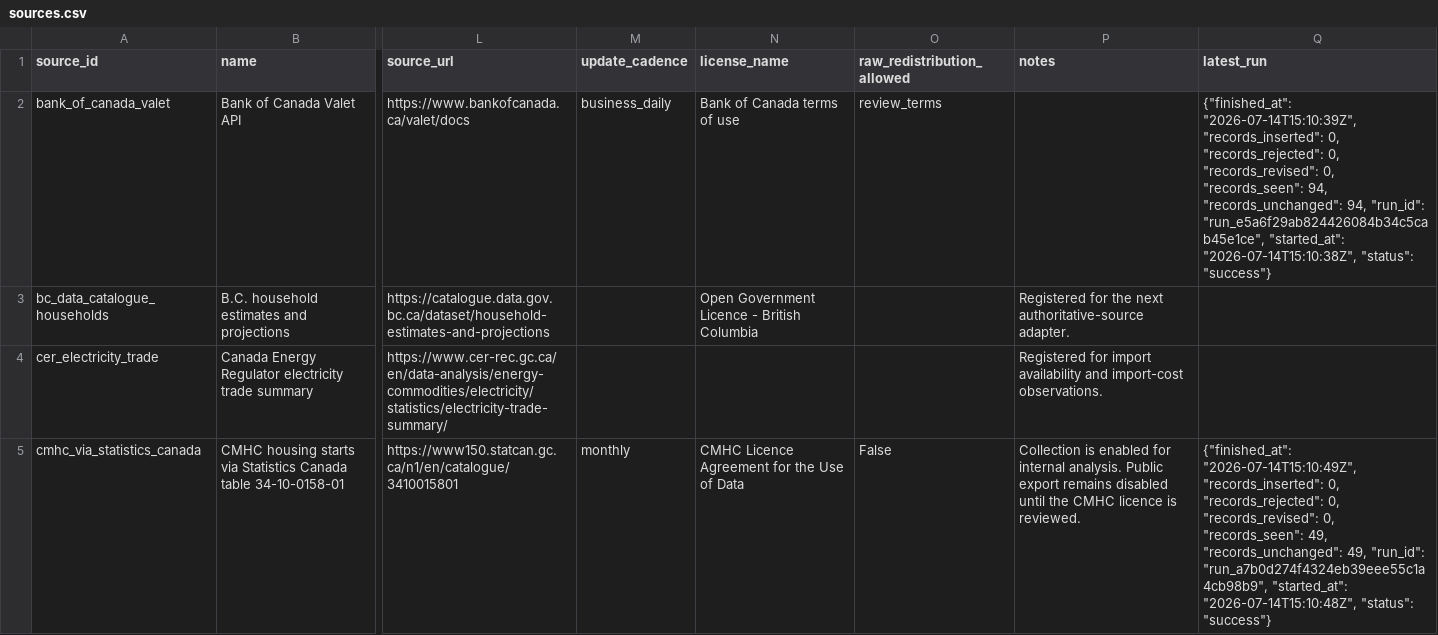
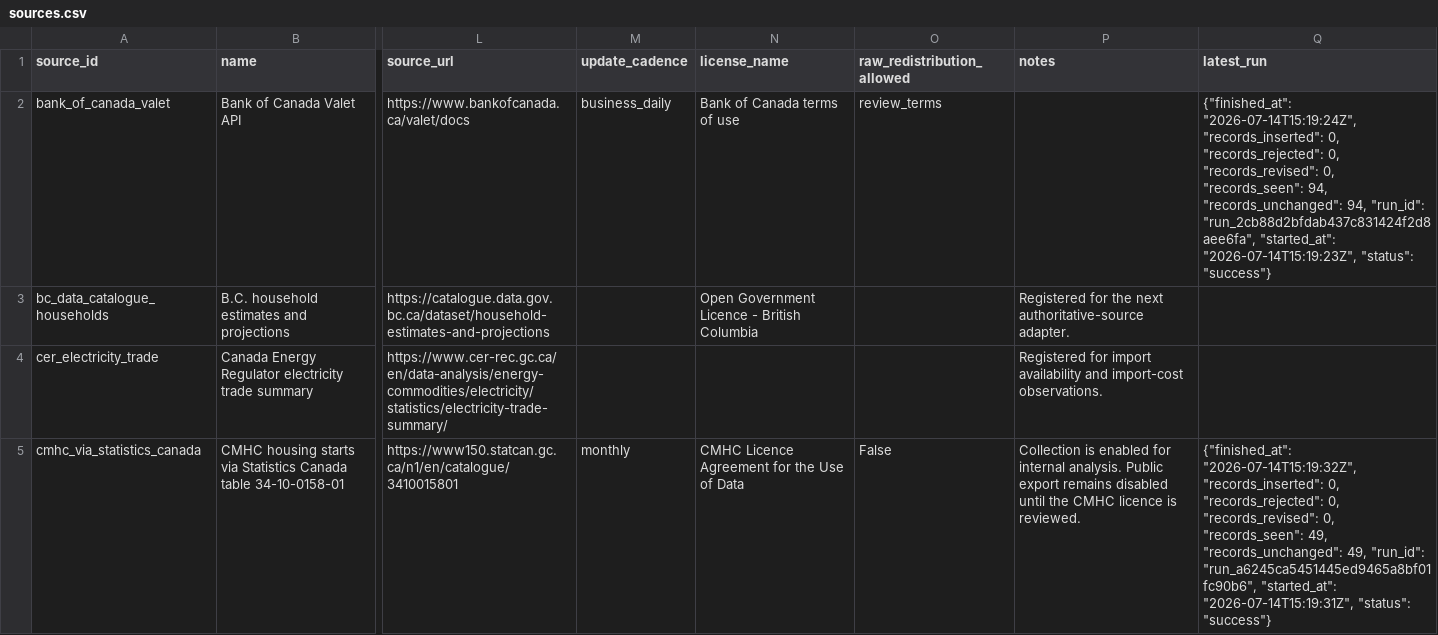
Before and after one commit to dylangclark/PolicyModellingAssumptions, a CSV file: data/export/sources.csv, drawn as a sheet; only a part is shown, gaps mark what is left out; the diff covers the shown part only; the diff names each change by its address in the sheet, - before the commit and + after, or states it on an @@ line.

```diff
--- a/data/export/sources.csv
+++ b/data/export/sources.csv
-Q2 (latest_run): {"finished_at": "2026-07-14T15:10:39Z", "records_inserted": 0, "records_rejected": 0, "records_revised": 0, "records_seen": 94, "records_unchanged": 94, "run_id": "run_e5a6f29ab824426084b34c5cab45e1ce", "started_at": "2026-07-14T15:10:38Z", "status": "success"}
+Q2 (latest_run): {"finished_at": "2026-07-14T15:19:24Z", "records_inserted": 0, "records_rejected": 0, "records_revised": 0, "records_seen": 94, "records_unchanged": 94, "run_id": "run_2cb88d2bfdab437c831424f2d8aee6fa", "started_at": "2026-07-14T15:19:23Z", "status": "success"}
-Q5 (latest_run): {"finished_at": "2026-07-14T15:10:49Z", "records_inserted": 0, "records_rejected": 0, "records_revised": 0, "records_seen": 49, "records_unchanged": 49, "run_id": "run_a7b0d274f4324eb39eee55c1a4cb98b9", "started_at": "2026-07-14T15:10:48Z", "status": "success"}
+Q5 (latest_run): {"finished_at": "2026-07-14T15:19:32Z", "records_inserted": 0, "records_rejected": 0, "records_revised": 0, "records_seen": 49, "records_unchanged": 49, "run_id": "run_a6245ca5451445ed9465a8bf01fc90b6", "started_at": "2026-07-14T15:19:31Z", "status": "success"}
```
Also changed, not shown: 3 edited cells elsewhere in this file, data/export/documents.csv, data/export/runs.csv, 14 other files.
